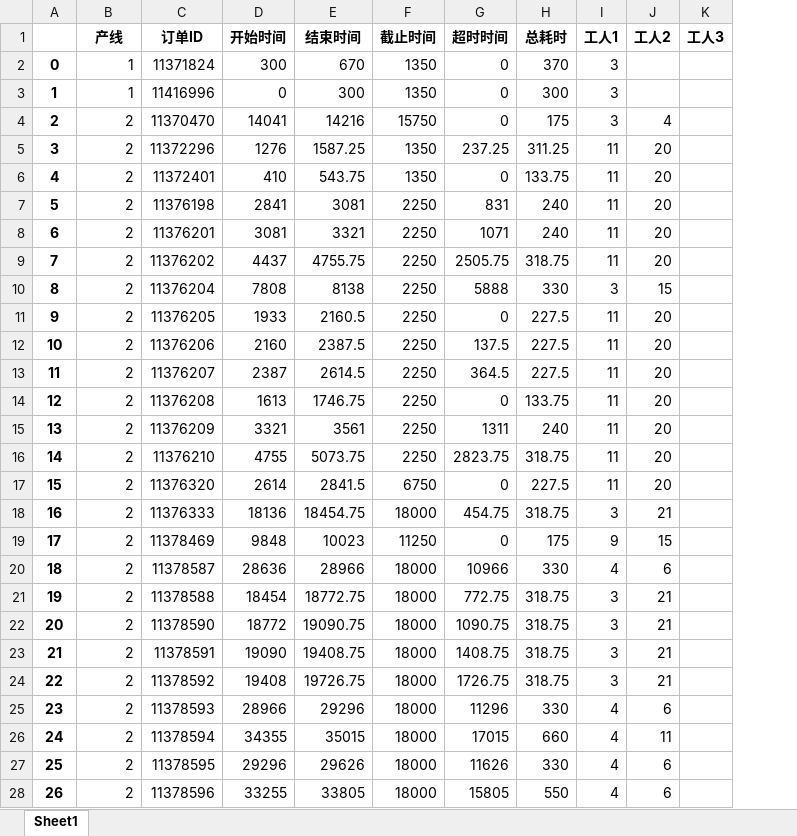
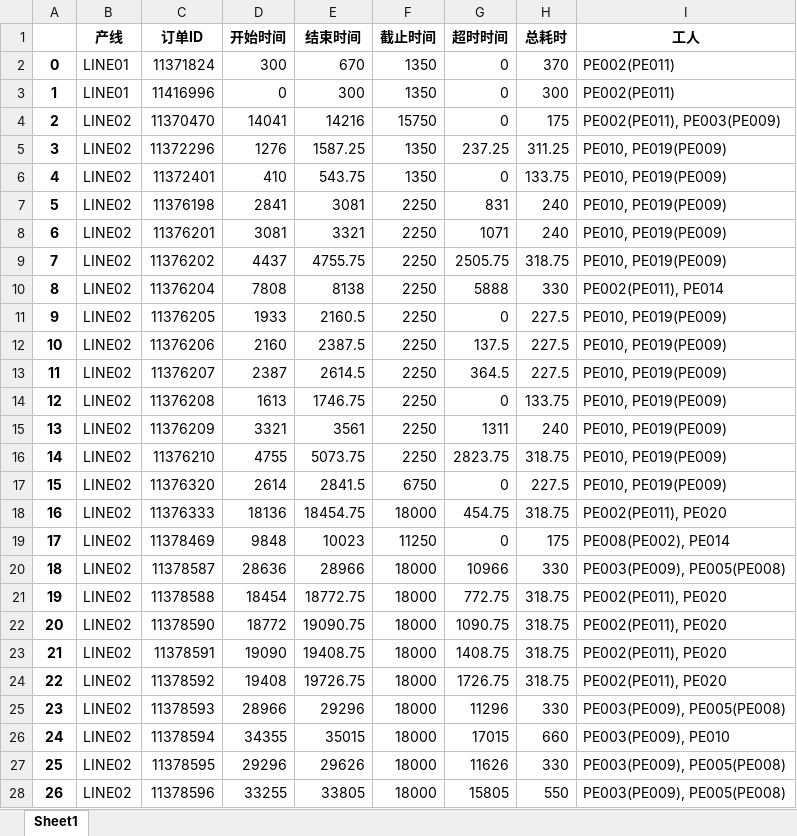
Before and after one commit to heatingma/MathorCup-2023C, an Excel workbook: result/problem_3/results_orders.xlsx, sheet Sheet1, drawn as a sheet; only a part is shown; values as stored, in another font and other column widths than the file's, no borders; removed rows and columns are numbered as before the commit, all else as after; the diff covers the shown part only; the diff names each change by its address in the sheet, - before the commit and + after, or states it on an @@ line.

Commit message:
add problem 4

```diff
--- a/result/problem_3/results_orders.xlsx (sheet Sheet1)
+++ b/result/problem_3/results_orders.xlsx (sheet Sheet1)
-column I (工人1), rows 2-28: 3 | 3 | 3 | 11 | 11 | 11 | 11 | 11 | 3 | 11 | 11 | 11 | 11 | 11 | 11 | 11 | 3 | 9 | 4 | 3 | 3 | 3 | 3 | 4 | 4 | 4 | 4
-column J (工人2), rows 4-28: 4 | 20 | 20 | 20 | 20 | 20 | 15 | 20 | 20 | 20 | 20 | 20 | 20 | 20 | 21 | 15 | 6 | 21 | 21 | 21 | 21 | 6 | 11 | 6 | 6
-column K (工人3), empty
+column I (工人), rows 2-28: PE002(PE011) | PE002(PE011) | PE002(PE011), PE003(PE009) | PE010, PE019(PE009) | PE010, PE019(PE009) | PE010, PE019(PE009) | PE010, PE019(PE009) | PE010, PE019(PE009) | PE002(PE011), PE014 | PE010, PE019(PE009) | PE010, PE019(PE009) | PE010, PE019(PE009) | PE010, PE019(PE009) | PE010, PE019(PE009) | PE010, PE019(PE009) | PE010, PE019(PE009) | PE002(PE011), PE020 | PE008(PE002), PE014 | PE003(PE009), PE005(PE008) | PE002(PE011), PE020 | PE002(PE011), PE020 | PE002(PE011), PE020 | PE002(PE011), PE020 | PE003(PE009), PE005(PE008) | PE003(PE009), PE010 | PE003(PE009), PE005(PE008) | PE003(PE009), PE005(PE008)
-B2:B3 (产线): 1
+B2:B3 (产线): LINE01
-B4:B28 (产线): 2
+B4:B28 (产线): LINE02
```
Also changed, not shown: 760 edited cells elsewhere in this sheet, result/problem_4/results_orders.xlsx, 14 other files.
